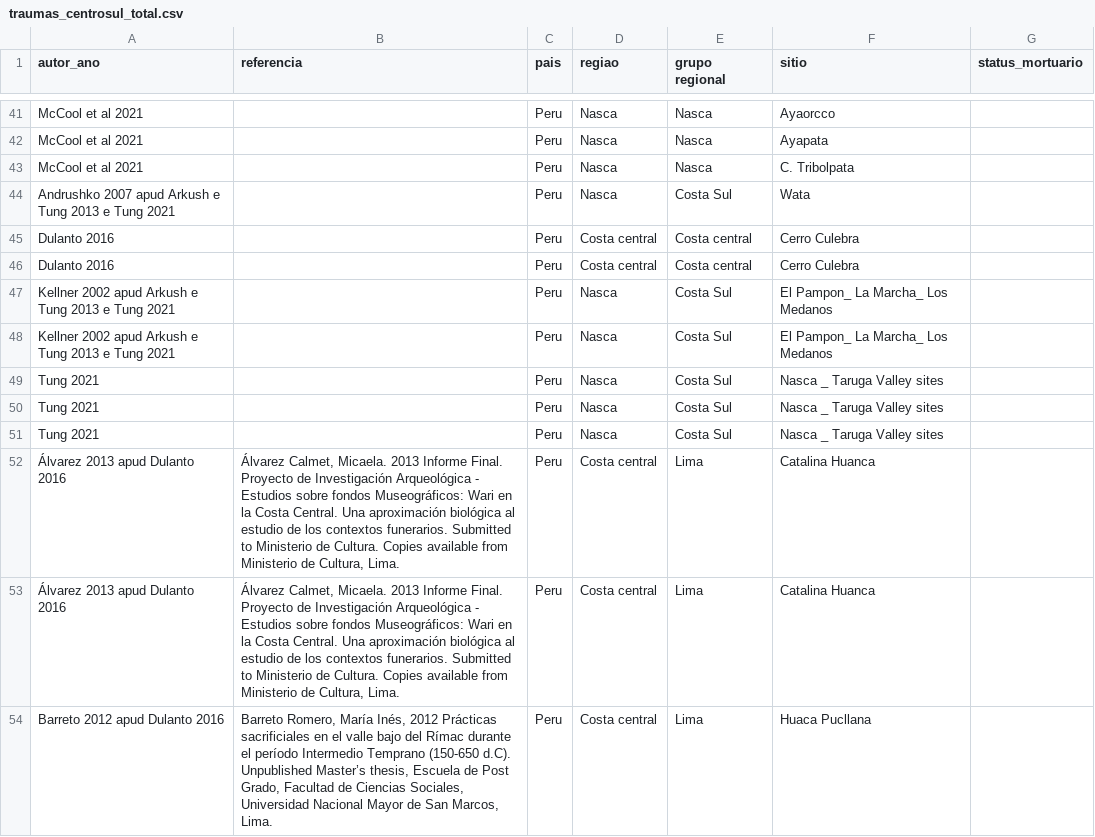
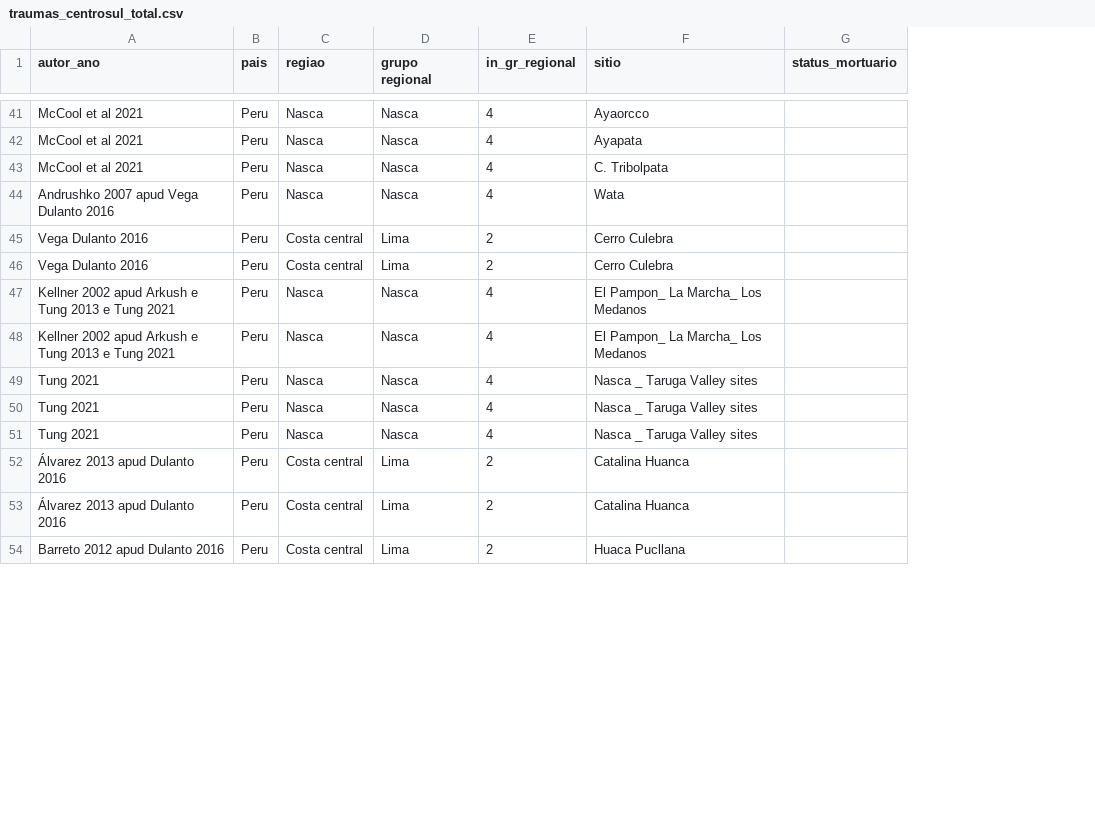
Before and after one commit to FelipeArqdata/Human-conflict, a CSV file: Dissertacao/Experimentos/traumas_centrosul_total.csv, drawn as a sheet; only a part is shown, gaps mark what is left out; removed rows and columns are numbered as before the commit, all else as after; the diff covers the shown part only; the diff names each change by its address in the sheet, - before the commit and + after, or states it on an @@ line.

```diff
--- a/Dissertacao/Experimentos/traumas_centrosul_total.csv
+++ b/Dissertacao/Experimentos/traumas_centrosul_total.csv
-column B (referencia), rows 52-54: Álvarez Calmet, Micaela. 2013 Informe Final. Proyecto de Investigación Arqueológica - Estudios sobre fondos Museográficos: Wari en la Costa Central. Una aproximación biológica al estudio de los contextos funerarios. Submitted to Ministerio de Cultura. Copies available from Ministerio de Cultura, Lima. | Álvarez Calmet, Micaela. 2013 Informe Final. Proyecto de Investigación Arqueológica - Estudios sobre fondos Museográficos: Wari en la Costa Central. Una aproximación biológica al estudio de los contextos funerarios. Submitted to Ministerio de Cultura. Copies available from Ministerio de Cultura, Lima. | Barreto Romero, María Inés, 2012 Prácticas sacrificiales en el valle bajo del Rímac durante el período Intermedio Temprano (150-650 d.C). Unpublished Master’s thesis, Escuela de Post Grado, Facultad de Ciencias Sociales, Universidad Nacional Mayor de San Marcos, Lima.
+column E (in_gr_regional), rows 41-54: 4 | 4 | 4 | 4 | 2 | 2 | 4 | 4 | 4 | 4 | 4 | 2 | 2 | 2
-A44 (autor_ano): Andrushko 2007 apud Arkush e Tung 2013 e Tung 2021
+A44 (autor_ano): Andrushko 2007 apud Vega Dulanto 2016
-D44 (grupo regional): Costa Sul
+D44 (grupo regional): Nasca
-A45:A46 (autor_ano): Dulanto 2016
+A45:A46 (autor_ano): Vega Dulanto 2016
-D45:D46 (grupo regional): Costa central
+D45:D46 (grupo regional): Lima
-D47:D51 (grupo regional): Costa Sul
+D47:D51 (grupo regional): Nasca
```
Also changed, not shown: 64 edited cells elsewhere in this file, Dissertacao/Experimentos/data_iso_centrosul.csv, 19 other files.
